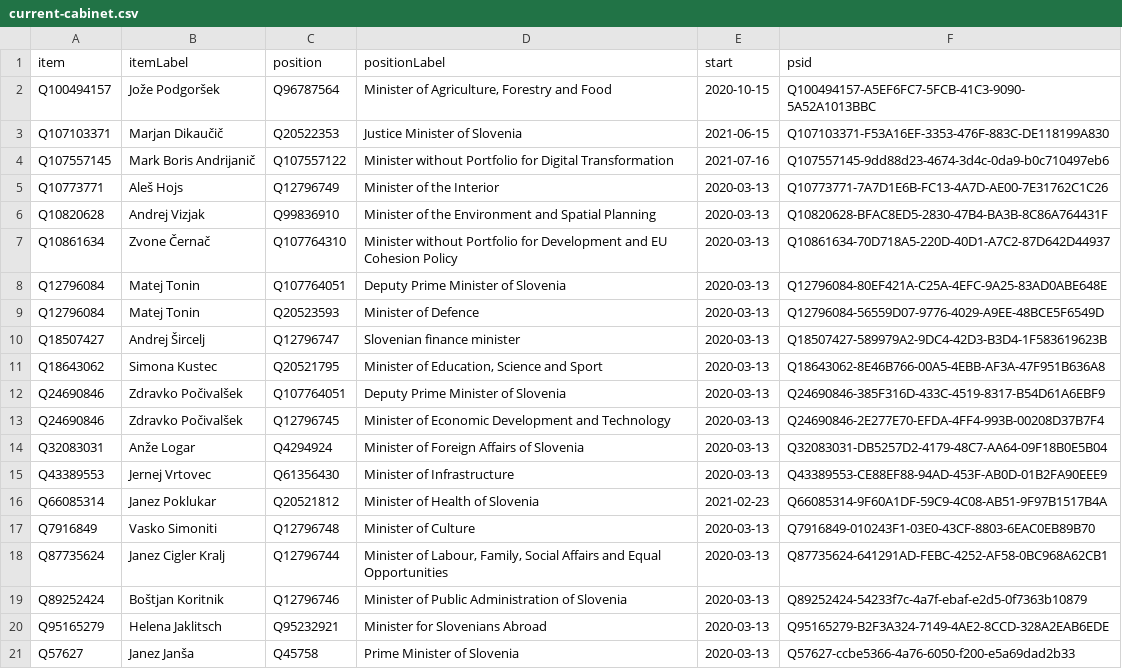
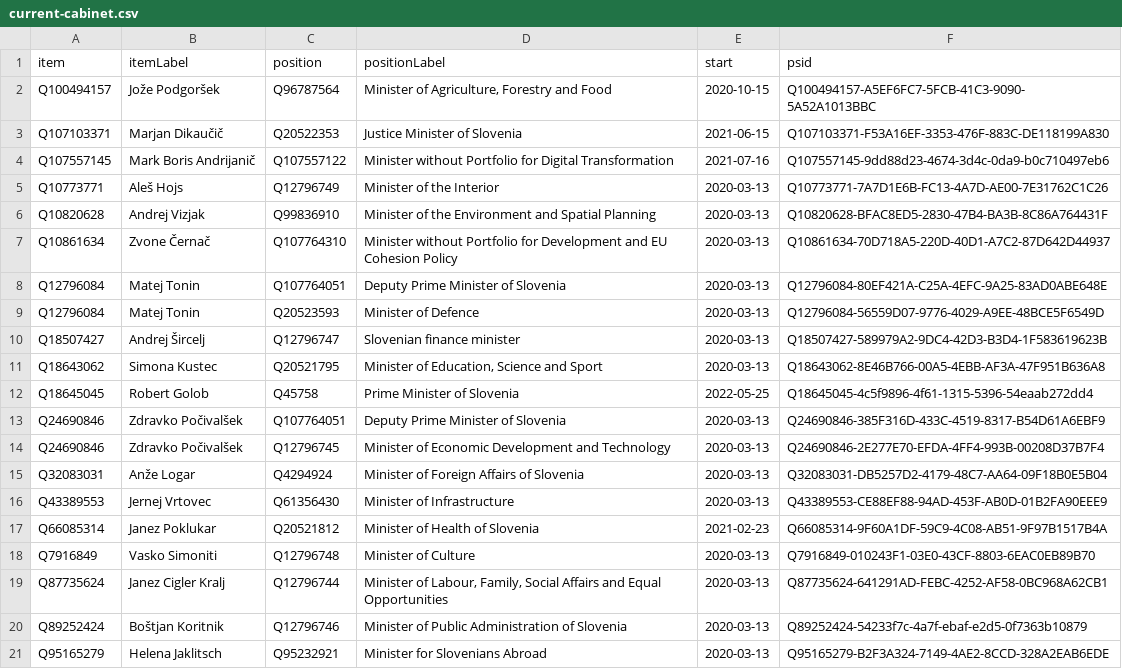
Before and after one commit to every-politician-scrapers/slovenia-cabinet, a CSV file: wikidata/results/current-cabinet.csv, drawn as a sheet; removed rows and columns are numbered as before the commit, all else as after; the diff names each change by its address in the sheet, - before the commit and + after, or states it on an @@ line.

```diff
--- a/wikidata/results/current-cabinet.csv
+++ b/wikidata/results/current-cabinet.csv
+row 12: Q18645045 | Robert Golob | Q45758 | Prime Minister of Slovenia | 2022-05-25 | Q18645045-4c5f9896-4f61-1315-5396-54eaab272dd4
-row 21: Q57627 | Janez Janša | Q45758 | Prime Minister of Slovenia | 2020-03-13 | Q57627-ccbe5366-4a76-6050-f200-e5a69dad2b33
```
Also changed, not shown: wikidata/results/all-cabinets.csv.
